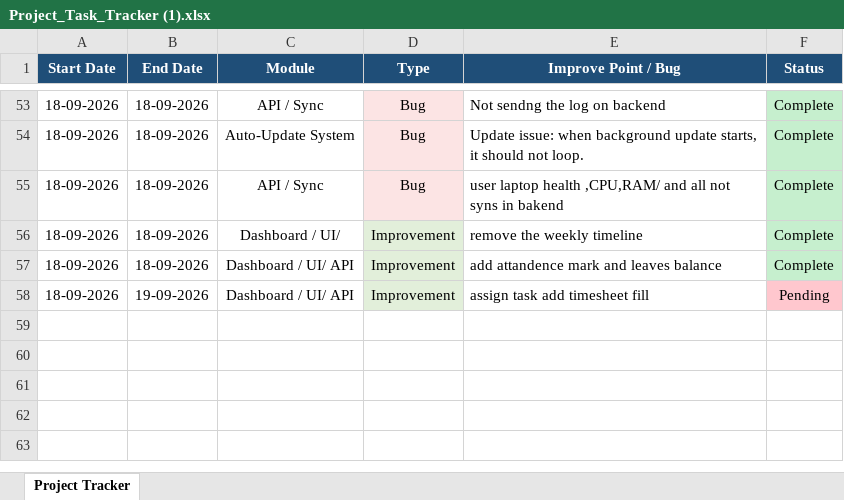
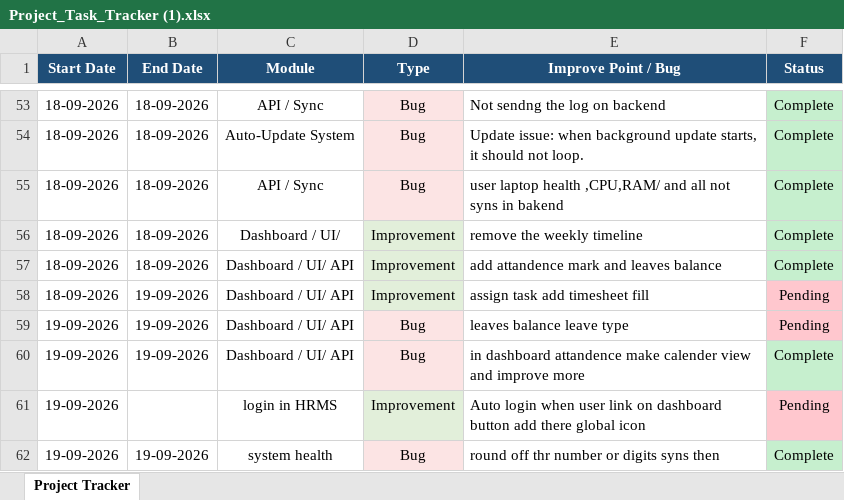
Before and after one commit to lakshitsharma7/ihrmsMonitor, an Excel workbook: Monitoring Doc/Project_Task_Tracker (1).xlsx, sheet Project Tracker, drawn as a sheet; only a part is shown, gaps mark what is left out; values as stored, in another font and other column widths than the file's, no borders; the diff names each change by its address in the sheet, - before the commit and + after, or states it on an @@ line.

Commit message:
Round System Health values before API submission
- Added rounding for existing numeric System Health values before API submission
- Applied standard mathematical rounding to CPU, RAM, disk and other existing numeric metrics
- Preserved existing System Health payload structure and field names
- Kept numeric values as numbers instead of converting them to strings
- Applied rounding only at the payload preparation stage
- Prevented duplicate rounding by using a single formatting step
- Preserved existing System Health collection, API, authentication and sync logic
- Verified that rounded values are sent to the backend without changing other tracking functionality

```diff
--- a/Monitoring Doc/Project_Task_Tracker (1).xlsx (sheet Project Tracker)
+++ b/Monitoring Doc/Project_Task_Tracker (1).xlsx (sheet Project Tracker)
+row 59: 19-09-2026 | 19-09-2026 | Dashboard / UI/ API | Bug | leaves balance leave type | Pending
+row 60: 19-09-2026 | 19-09-2026 | Dashboard / UI/ API | Bug | in dashboard attandence make calender view and improve more | Complete
+row 61: 19-09-2026 |  | login in HRMS | Improvement | Auto login when user link on dashboard button add there global icon | Pending
+row 62: 19-09-2026 | 19-09-2026 | system health | Bug | round off thr number or digits syns then | Complete
```
Also changed, not shown: 3 other files.
